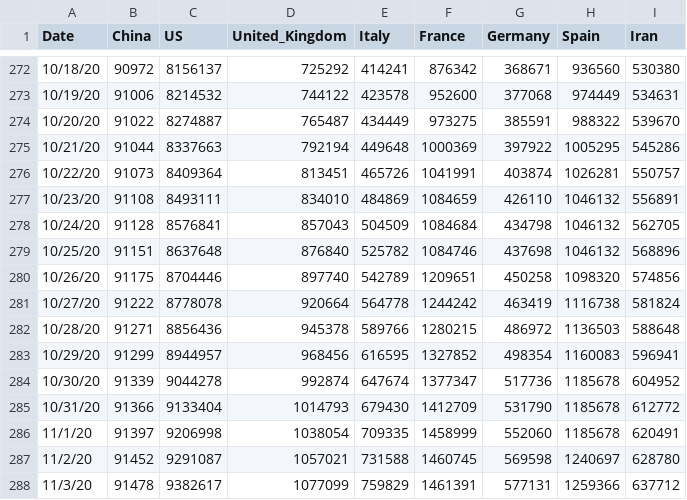
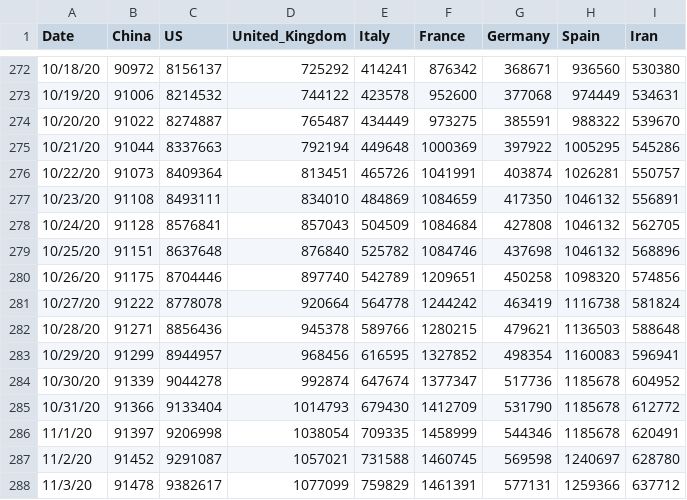
Before and after one commit to TrevorWinstral/COVID_simplified, a CSV file: data/key-countries-pivoted.csv, drawn as a sheet; only a part is shown, gaps mark what is left out.

```diff
--- a/data/key-countries-pivoted.csv
+++ b/data/key-countries-pivoted.csv
@@ -276,4 +276,4 @@ Date,China,US,United_Kingdom,Italy,France,Germany,Spain,Iran
 10/22/20,91073,8409364,813451,465726,1041991,403874,1026281,550757
-10/23/20,91108,8493111,834010,484869,1084659,426110,1046132,556891
-10/24/20,91128,8576841,857043,504509,1084684,434798,1046132,562705
+10/23/20,91108,8493111,834010,484869,1084659,417350,1046132,556891
+10/24/20,91128,8576841,857043,504509,1084684,427808,1046132,562705
 10/25/20,91151,8637648,876840,525782,1084746,437698,1046132,568896
@@ -281,3 +281,3 @@ Date,China,US,United_Kingdom,Italy,France,Germany,Spain,Iran
 10/27/20,91222,8778078,920664,564778,1244242,463419,1116738,581824
-10/28/20,91271,8856436,945378,589766,1280215,486972,1136503,588648
+10/28/20,91271,8856436,945378,589766,1280215,479621,1136503,588648
 10/29/20,91299,8944957,968456,616595,1327852,498354,1160083,596941
@@ -285,3 +285,3 @@ Date,China,US,United_Kingdom,Italy,France,Germany,Spain,Iran
 10/31/20,91366,9133404,1014793,679430,1412709,531790,1185678,612772
-11/1/20,91397,9206998,1038054,709335,1458999,552060,1185678,620491
+11/1/20,91397,9206998,1038054,709335,1458999,544346,1185678,620491
 11/2/20,91452,9291087,1057021,731588,1460745,569598,1240697,628780
```
Also changed, not shown: data/worldwide-aggregate.csv, 2 other files.
